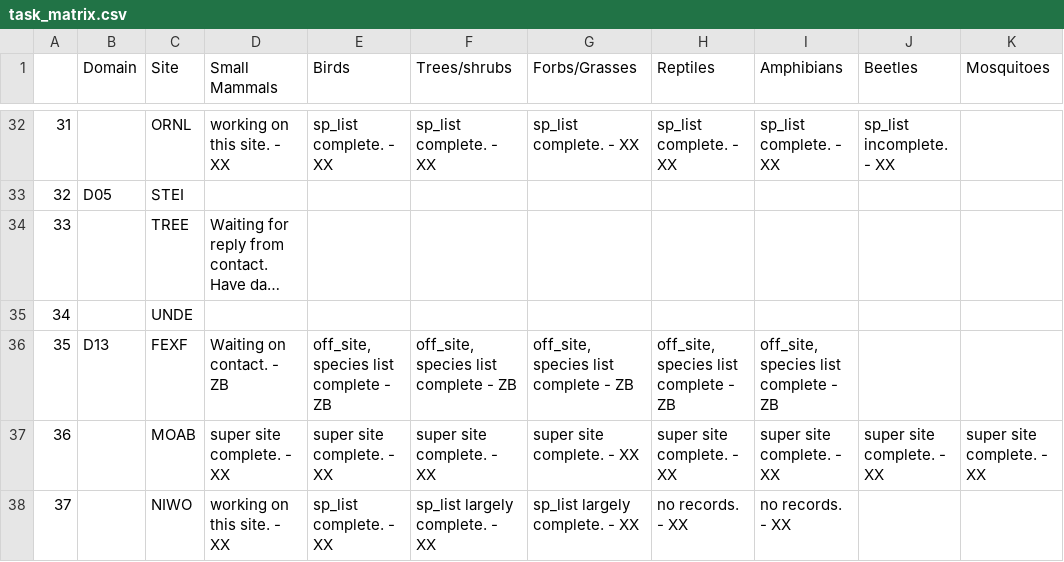
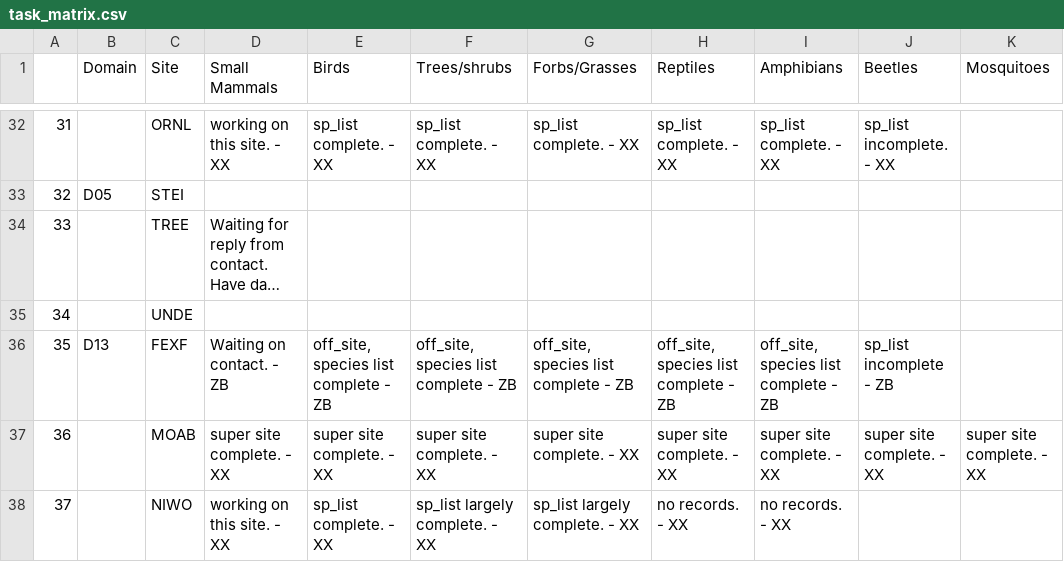
Before and after one commit to fluby/neonetods, a CSV file: data/task_matrix.csv, drawn as a sheet; only a part is shown, gaps mark what is left out; long unchanged cells end in ….

Commit message:
task matrix, FEXF beetles

```diff
--- a/data/task_matrix.csv
+++ b/data/task_matrix.csv
@@ -35,3 +35,3 @@
 34, ,UNDE, , , , , , , ,
-35,D13,FEXF,Waiting on contact. - ZB,"off_site, species list complete - ZB","off_site, species list complete - ZB","off_site, species list complete - ZB","off_site, species list complete - ZB","off_site, species list complete - ZB", ,
+35,D13,FEXF,Waiting on contact. - ZB,"off_site, species list complete - ZB","off_site, species list complete - ZB","off_site, species list complete - ZB","off_site, species list complete - ZB","off_site, species list complete - ZB",sp_list incomplete - ZB,
 36, ,MOAB,super site complete. - XX,super site complete. - XX ,super site complete. - XX ,super site complete. - XX ,super site complete. - XX ,super site complete. - XX ,super site complete. - XX ,super site complete. - XX
```
